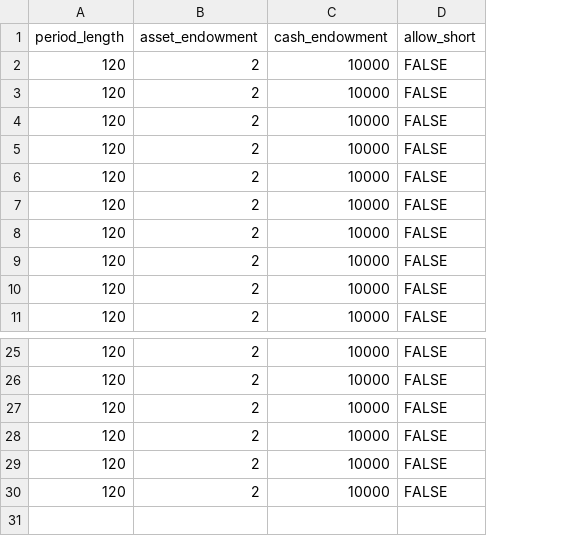
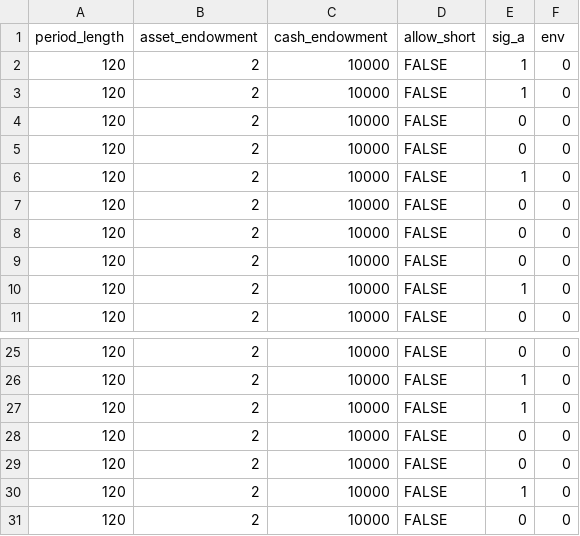
Before and after one commit to Tcbowen/single_asset_market_overconfidence, a CSV file: configs/demo.csv, drawn as a sheet; only a part is shown, gaps mark what is left out; the diff names each change by its address in the sheet, - before the commit and + after, or states it on an @@ line.

Commit message:
added config fields for env and determine the state in env a

```diff
--- a/configs/demo.csv
+++ b/configs/demo.csv
+column E (sig_a), rows 2-11: 1 | 1 | 0 | 0 | 1 | 0 | 0 | 0 | 1 | 0; rows 25-30: 0 | 1 | 1 | 0 | 0 | 1
+column F (env), rows 2-11: all 0; rows 25-30: all 0
+row 31: 120 | 2 | 10000 | FALSE | 0 | 0
```
Also changed, not shown: 1 other file.
